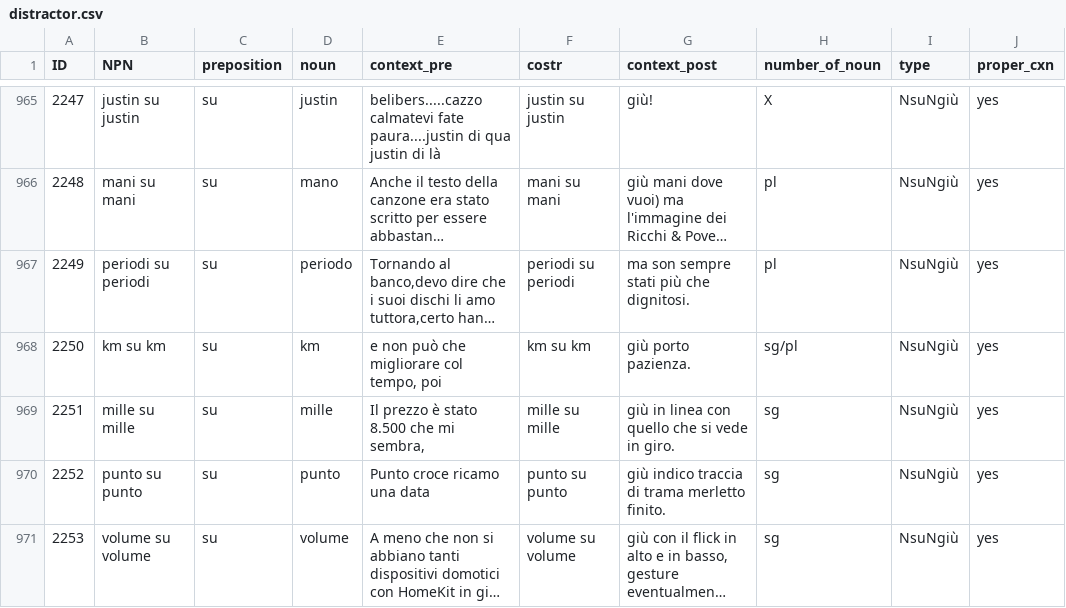
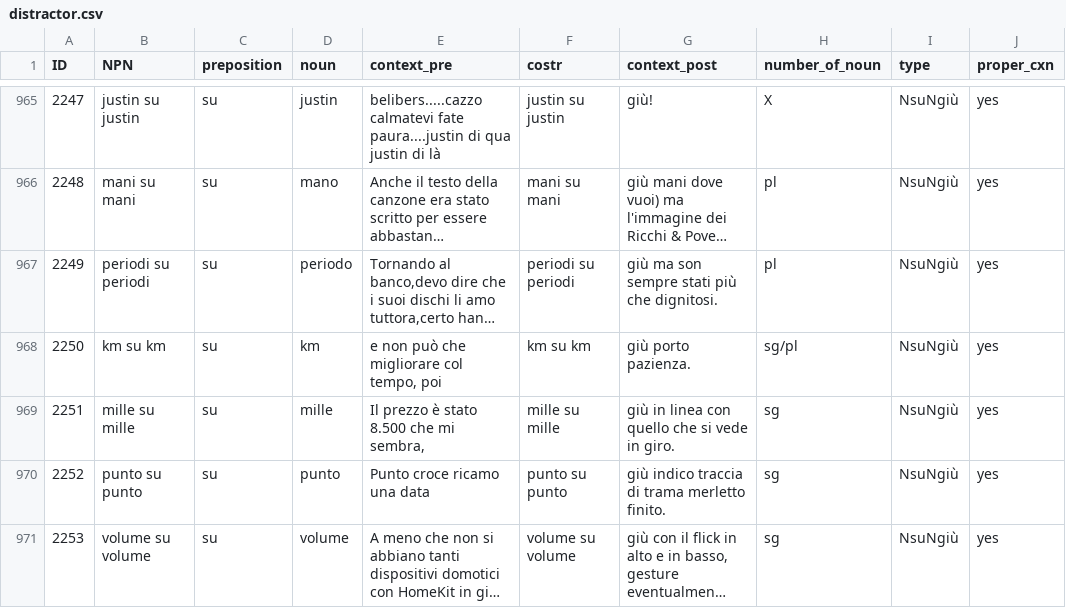
Before and after one commit to GretaGorzoni00/NPN_dataset, a CSV file: data/distractor.csv, drawn as a sheet; only a part is shown, gaps mark what is left out; long unchanged cells end in …; the diff names each change by its address in the sheet, - before the commit and + after, or states it on an @@ line.

Commit message:
Modify text in distractor.csv for line 2249
Updated the phrase in line 2249 to improve clarity.

```diff
--- a/data/distractor.csv
+++ b/data/distractor.csv
-G967 (context_post): ma son sempre stati più che dignitosi.
+G967 (context_post): giù ma son sempre stati più che dignitosi.
```
